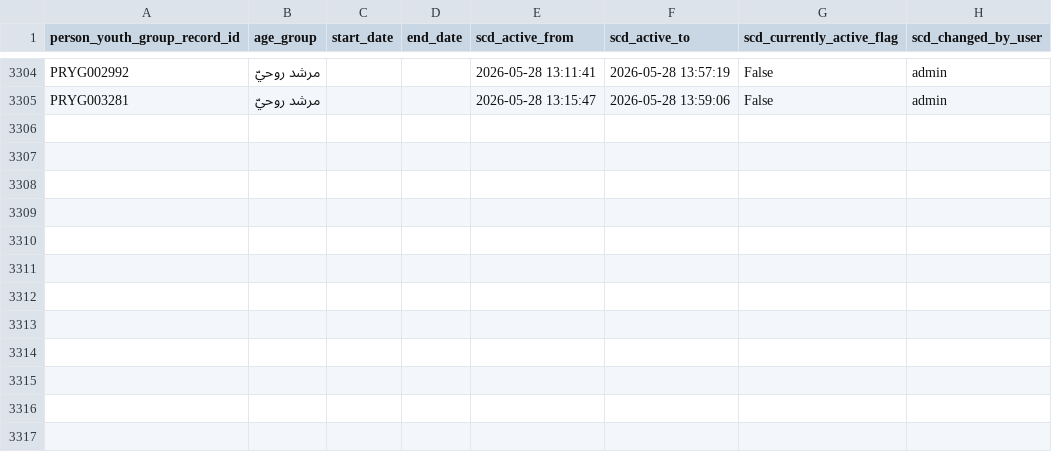
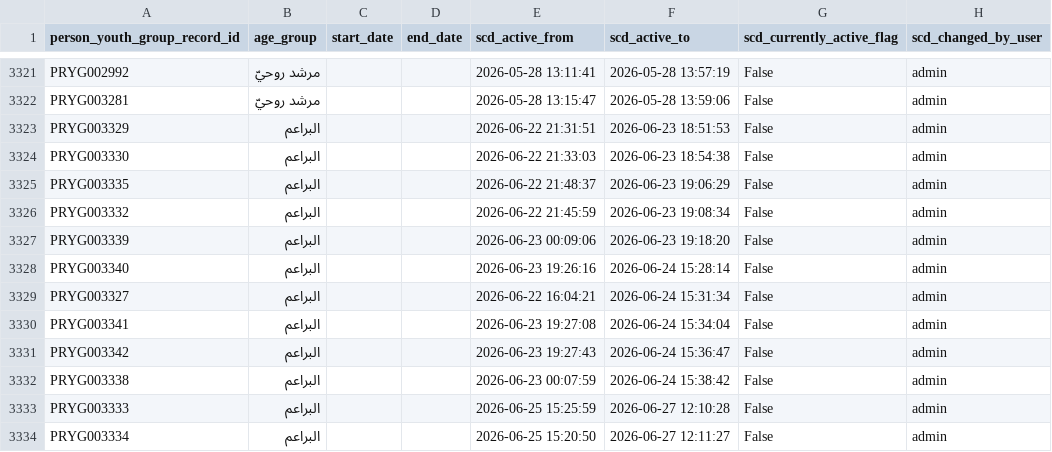
Before and after one commit to marwanalfarah-prog/jecportal, a CSV file: data/JECJordanData/scd_person_youth_group_age_hist.csv, drawn as a sheet; only a part is shown, gaps mark what is left out; the diff covers the shown part only; the diff names each change by its address in the sheet, - before the commit and + after, or states it on an @@ line.

```diff
--- a/data/JECJordanData/scd_person_youth_group_age_hist.csv
+++ b/data/JECJordanData/scd_person_youth_group_age_hist.csv
+row 3323: PRYG003329 | البراعم |  |  | 2026-06-22 21:31:51 | 2026-06-23 18:51:53 | False | admin
+row 3324: PRYG003330 | البراعم |  |  | 2026-06-22 21:33:03 | 2026-06-23 18:54:38 | False | admin
+row 3325: PRYG003335 | البراعم |  |  | 2026-06-22 21:48:37 | 2026-06-23 19:06:29 | False | admin
+row 3326: PRYG003332 | البراعم |  |  | 2026-06-22 21:45:59 | 2026-06-23 19:08:34 | False | admin
+row 3327: PRYG003339 | البراعم |  |  | 2026-06-23 00:09:06 | 2026-06-23 19:18:20 | False | admin
+row 3328: PRYG003340 | البراعم |  |  | 2026-06-23 19:26:16 | 2026-06-24 15:28:14 | False | admin
+row 3329: PRYG003327 | البراعم |  |  | 2026-06-22 16:04:21 | 2026-06-24 15:31:34 | False | admin
+row 3330: PRYG003341 | البراعم |  |  | 2026-06-23 19:27:08 | 2026-06-24 15:34:04 | False | admin
+row 3331: PRYG003342 | البراعم |  |  | 2026-06-23 19:27:43 | 2026-06-24 15:36:47 | False | admin
+row 3332: PRYG003338 | البراعم |  |  | 2026-06-23 00:07:59 | 2026-06-24 15:38:42 | False | admin
+row 3333: PRYG003333 | البراعم |  |  | 2026-06-25 15:25:59 | 2026-06-27 12:10:28 | False | admin
+row 3334: PRYG003334 | البراعم |  |  | 2026-06-25 15:20:50 | 2026-06-27 12:11:27 | False | admin
```
Also changed, not shown: 17 added rows elsewhere in this file, data/JECJordanData/scd_hobbies_skills.csv, data/JECJordanData/scd_mobile_numbers.csv, 37 other files.
